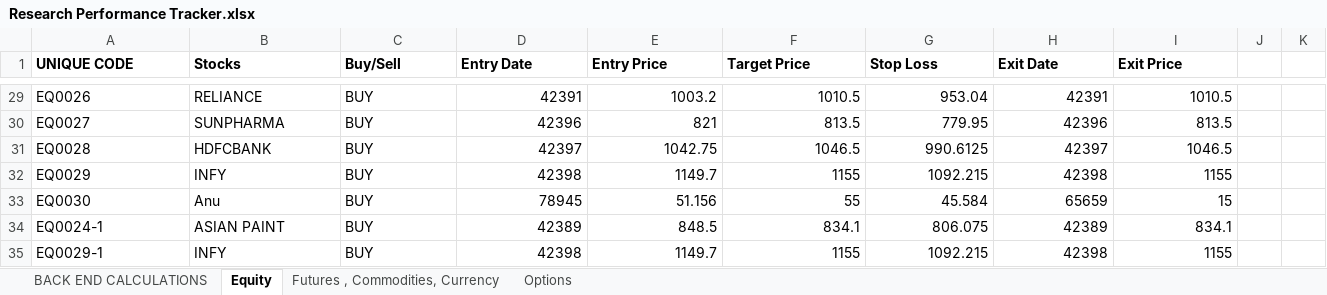
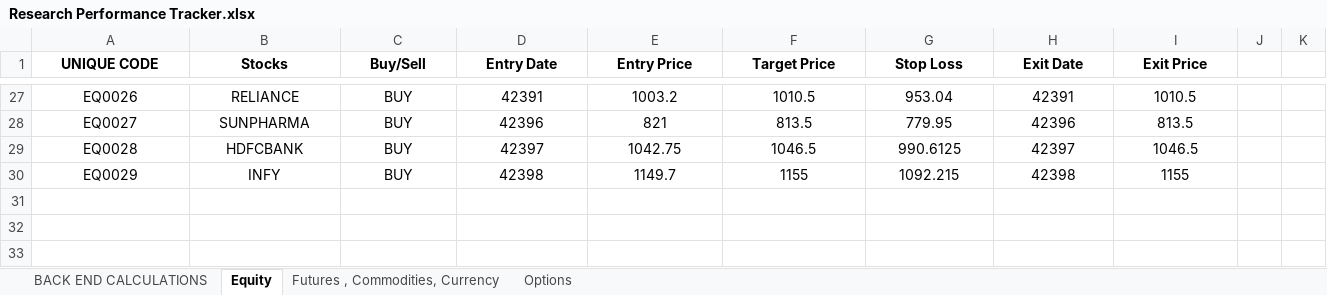
Before and after one commit to GoSiMn/Excel-2-Mysql, an Excel workbook: workbooks/Research Performance Tracker.xlsx, sheet Equity, drawn as a sheet; only a part is shown, gaps mark what is left out; values as stored, in another font and other column widths than the file's, no borders; removed rows and columns are numbered as before the commit, all else as after; the diff covers the shown part only; the diff names each change by its address in the sheet, - before the commit and + after, or states it on an @@ line.

```diff
--- a/workbooks/Research Performance Tracker.xlsx (sheet Equity)
+++ b/workbooks/Research Performance Tracker.xlsx (sheet Equity)
-A1:I1 alignment: left
+A1:I1 alignment: center
-A27:C30 alignment: left
+A27:C30 alignment: center
-D27:I30 alignment: right
+D27:I30 alignment: center
-row 33: EQ0030 | Anu | BUY | 78945 | 51.156 | 55 | 45.584 | 65659 | 15
-row 34: EQ0024-1 | ASIAN PAINT | BUY | 42389 | 848.5 | 834.1 | 806.075 | 42389 | 834.1
-row 35: EQ0029-1 | INFY | BUY | 42398 | 1149.7 | 1155 | 1092.215 | 42398 | 1155
```
Also changed, not shown: 2 removed rows, 6 edited cells and cell formats elsewhere in this sheet, formulas that keep their value, 2 other files.
